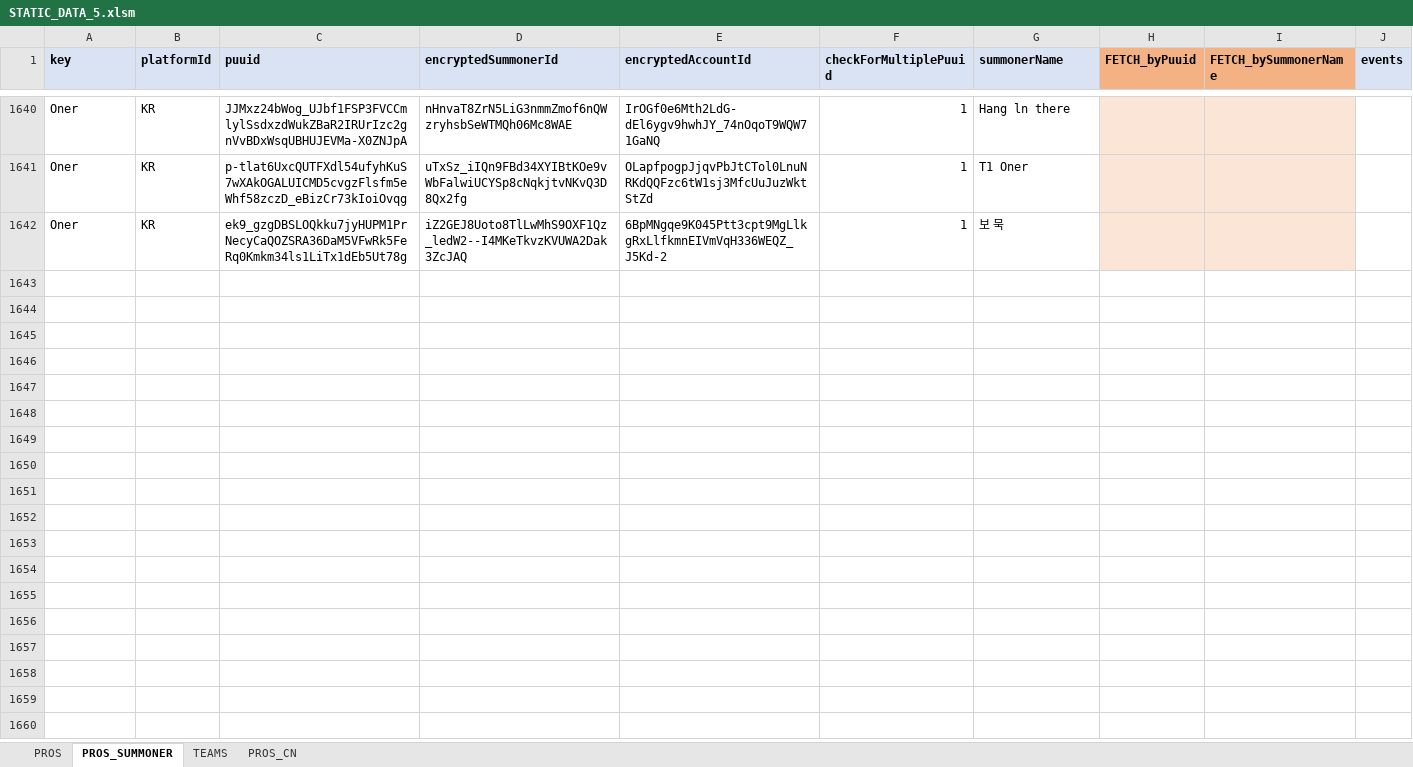
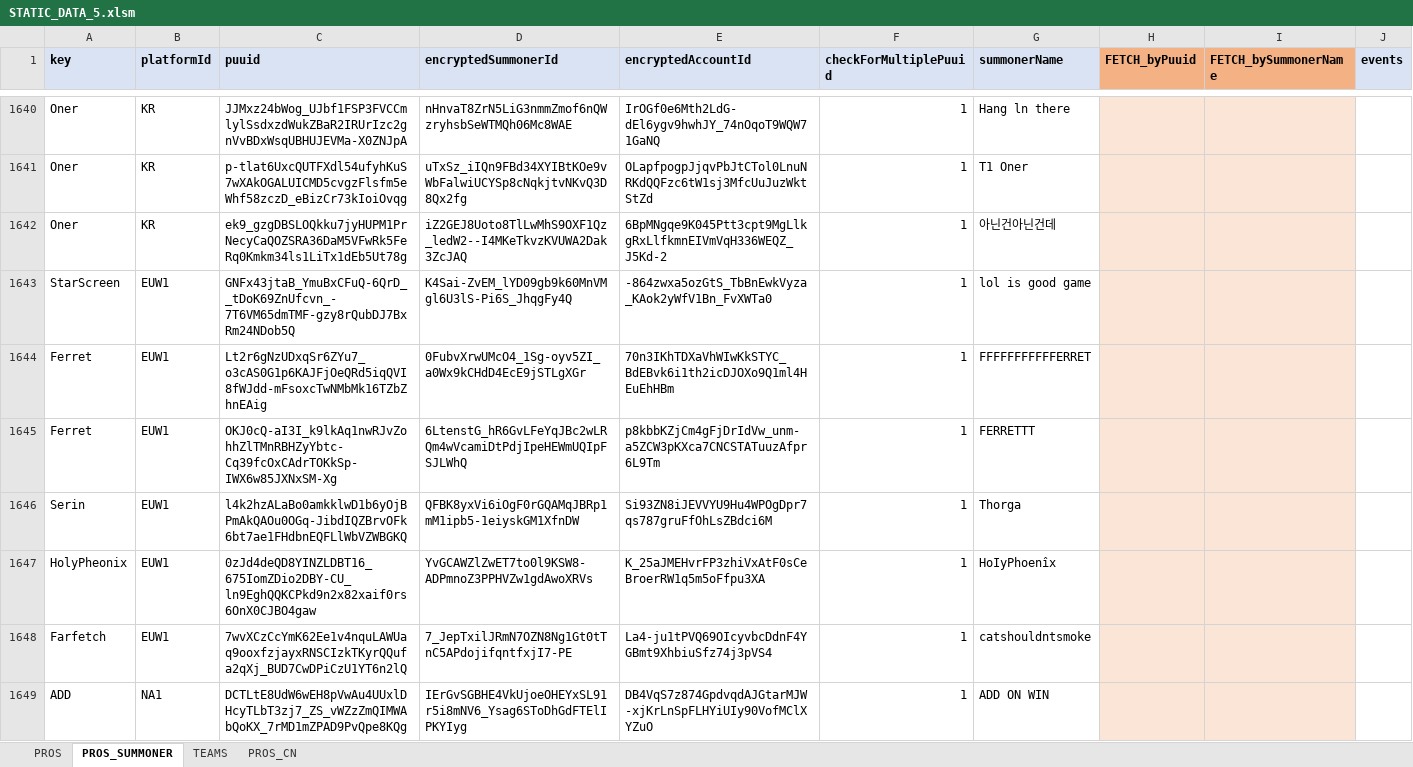
Before and after one commit to hk86/lolvvv-assets, an Excel workbook: private/STATIC_DATA_5.xlsm, sheet PROS_SUMMONER, drawn as a sheet; only a part is shown, gaps mark what is left out; values as stored, in another font and other column widths than the file's, no borders; conditional formats not drawn; the diff covers the shown part only; the diff names each change by its address in the sheet, - before the commit and + after, or states it on an @@ line.

```diff
--- a/private/STATIC_DATA_5.xlsm (sheet PROS_SUMMONER)
+++ b/private/STATIC_DATA_5.xlsm (sheet PROS_SUMMONER)
-G1642 (summonerName): 보 묵
+G1642 (summonerName): 아닌건아닌건데
+row 1643: StarScreen | EUW1 | GNFx43jtaB_YmuBxCFuQ-6QrD__tDoK69ZnUfcvn_-7T6VM65dmTMF-gzy8rQubDJ7BxRm24NDob5Q | K4Sai-ZvEM_lYD09gb9k60MnVMgl6U3lS-Pi6S_JhqgFy4Q | -864zwxa5ozGtS_TbBnEwkVyza_KAok2yWfV1Bn_FvXWTa0 | 1 | lol is good game
+row 1644: Ferret | EUW1 | Lt2r6gNzUDxqSr6ZYu7_o3cAS0G1p6KAJFjOeQRd5iqQVI8fWJdd-mFsoxcTwNMbMk16TZbZhnEAig | 0FubvXrwUMcO4_1Sg-oyv5ZI_a0Wx9kCHdD4EcE9jSTLgXGr | 70n3IKhTDXaVhWIwKkSTYC_BdEBvk6i1th2icDJOXo9Q1ml4HEuEhHBm | 1 | FFFFFFFFFFFERRET
+row 1645: Ferret | EUW1 | OKJ0cQ-aI3I_k9lkAq1nwRJvZohhZlTMnRBHZyYbtc-Cq39fcOxCAdrTOKkSp-IWX6w85JXNxSM-Xg | 6LtenstG_hR6GvLFeYqJBc2wLRQm4wVcamiDtPdjIpeHEWmUQIpFSJLWhQ | p8kbbKZjCm4gFjDrIdVw_unm-a5ZCW3pKXca7CNCSTATuuzAfpr6L9Tm | 1 | FERRETTT
+row 1646: Serin | EUW1 | l4k2hzALaBo0amkklwD1b6yOjBPmAkQAOu0OGq-JibdIQZBrvOFk6bt7ae1FHdbnEQFLlWbVZWBGKQ | QFBK8yxVi6iOgF0rGQAMqJBRp1mM1ipb5-1eiyskGM1XfnDW | Si93ZN8iJEVVYU9Hu4WPOgDpr7qs787gruFfOhLsZBdci6M | 1 | Thorga
+row 1647: HolyPheonix | EUW1 | 0zJd4deQD8YINZLDBT16_675IomZDio2DBY-CU_ln9EghQQKCPkd9n2x82xaif0rs6OnX0CJBO4gaw | YvGCAWZlZwET7to0l9KSW8-ADPmnoZ3PPHVZw1gdAwoXRVs | K_25aJMEHvrFP3zhiVxAtF0sCeBroerRW1q5m5oFfpu3XA | 1 | HoIyPhoenîx
+row 1648: Farfetch | EUW1 | 7wvXCzCcYmK62Ee1v4nquLAWUaq9ooxfzjayxRNSCIzkTKyrQQufa2qXj_BUD7CwDPiCzU1YT6n2lQ | 7_JepTxilJRmN7OZN8Ng1Gt0tTnC5APdojifqntfxjI7-PE | La4-ju1tPVQ69OIcyvbcDdnF4YGBmt9XhbiuSfz74j3pVS4 | 1 | catshouldntsmoke
+row 1649: ADD | NA1 | DCTLtE8UdW6wEH8pVwAu4UUxlDHcyTLbT3zj7_ZS_vWZzZmQIMWAbQoKX_7rMD1mZPAD9PvQpe8KQg | IErGvSGBHE4VkUjoeOHEYxSL91r5i8mNV6_Ysag6SToDhGdFTElIPKYIyg | DB4VqS7z874GpdvqdAJGtarMJW-xjKrLnSpFLHYiUIy90VofMClXYZuO | 1 | ADD ON WIN
```
Also changed, not shown: 7 added rows elsewhere in this sheet, sheet PROS, sheet TEAMS, 23 other files.
